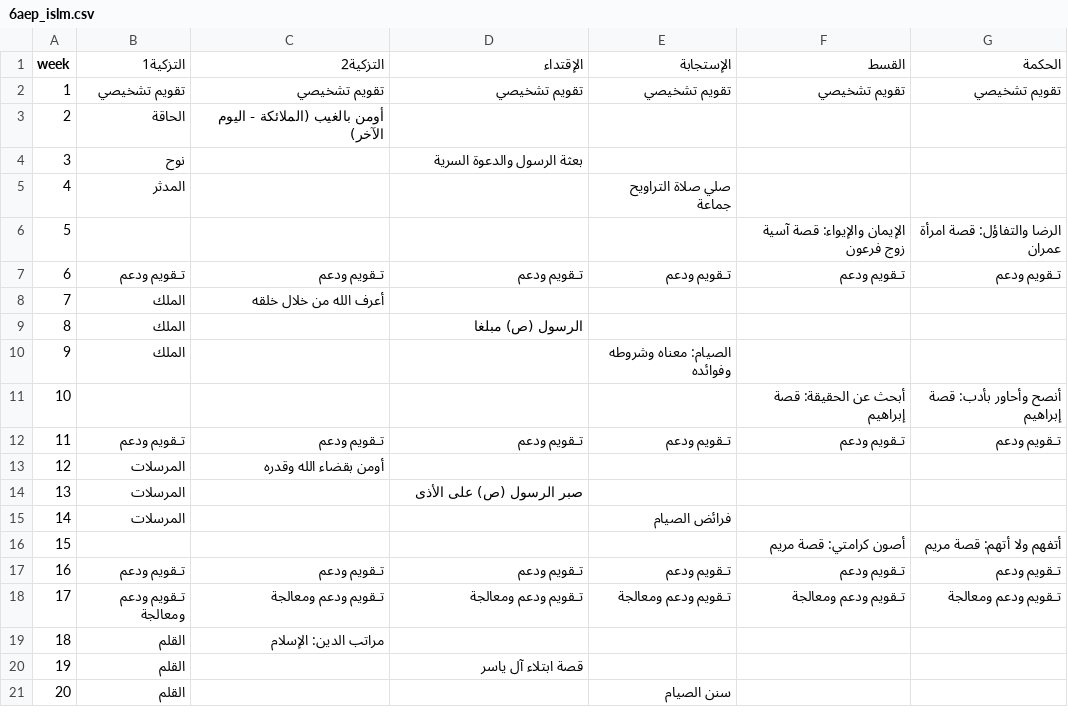
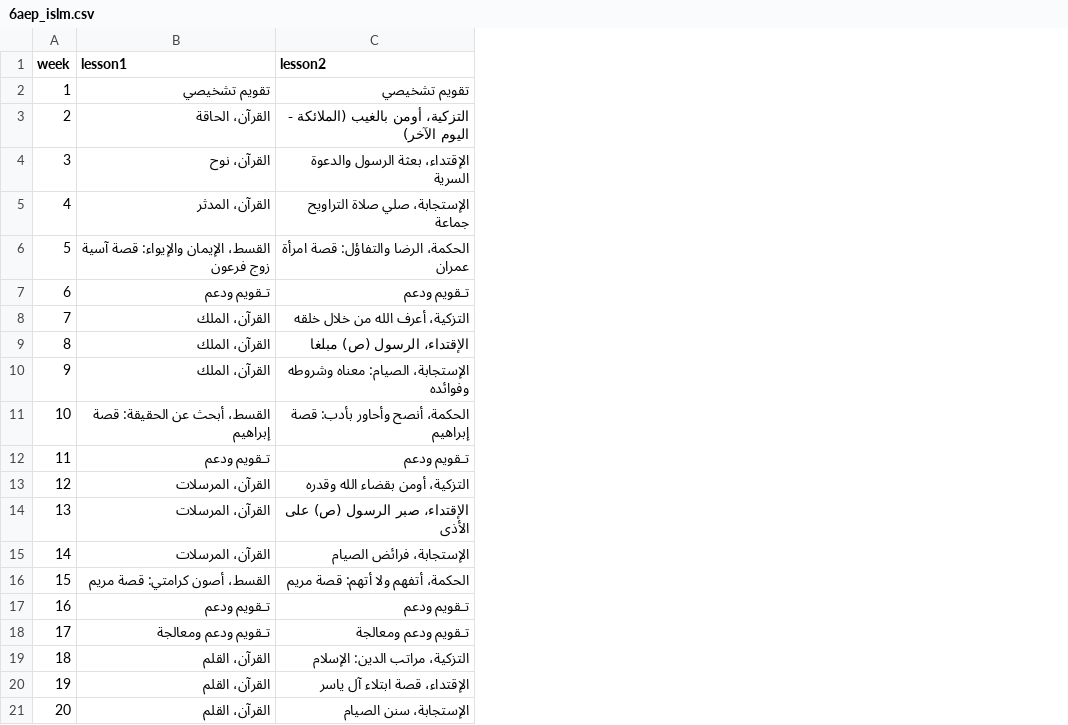
Before and after one commit to tx99h4/teachertaskjournal, a CSV file: journal/6aep/6aep_islm.csv, drawn as a sheet; only a part is shown; removed rows and columns are numbered as before the commit, all else as after; the diff covers the shown part only; the diff names each change by its address in the sheet, - before the commit and + after, or states it on an @@ line.

```diff
--- a/journal/6aep/6aep_islm.csv
+++ b/journal/6aep/6aep_islm.csv
-column B (التزكية1), rows 2-21: تقويم تشخيصي | الحاقة | نوح | المدثر |  | تـقويم ودعم | الملك | الملك | الملك |  | تـقويم ودعم | المرسلات | المرسلات | المرسلات |  | تـقويم ودعم | تـقويم ودعم ومعالجة | القلم | القلم | القلم
-column E (الإستجابة), rows 2-21: تقويم تشخيصي |  |  | صلي صلاة التراويح جماعة |  | تـقويم ودعم |  |  | الصيام: معناه وشروطه وفوائده |  | تـقويم ودعم |  |  | فرائض الصيام |  | تـقويم ودعم | تـقويم ودعم ومعالجة |  |  | سنن الصيام
-column F (القسط), rows 2-18: تقويم تشخيصي |  |  |  | الإيمان والإيواء: قصة آسية زوج فرعون | تـقويم ودعم |  |  |  | أبحث عن الحقيقة: قصة إبراهيم | تـقويم ودعم |  |  |  | أصون كرامتي: قصة مريم | تـقويم ودعم | تـقويم ودعم ومعالجة
-column G (الحكمة), rows 2-18: تقويم تشخيصي |  |  |  | الرضا والتفاؤل: قصة امرأة عمران | تـقويم ودعم |  |  |  | أنصح وأحاور بأدب: قصة إبراهيم | تـقويم ودعم |  |  |  | أتفهم ولا أتهم: قصة مريم | تـقويم ودعم | تـقويم ودعم ومعالجة
-B1: التزكية2
+B1: lesson1
-C1: الإقتداء
+C1: lesson2
-B3 (lesson1): أومن بالغيب (الملائكة - اليوم الآخر)
+B3 (lesson1): القرآن، الحاقة
-C3 (lesson2): (empty)
+C3 (lesson2): التزكية، أومن بالغيب (الملائكة - اليوم الآخر)
-B4 (lesson1): (empty)
+B4 (lesson1): القرآن، نوح
-C4 (lesson2): بعثة الرسول والدعوة السرية
+C4 (lesson2): الإقتداء، بعثة الرسول والدعوة السرية
-B5 (lesson1): (empty)
+B5 (lesson1): القرآن، المدثر
-C5 (lesson2): (empty)
+C5 (lesson2): الإستجابة، صلي صلاة التراويح جماعة
-B6 (lesson1): (empty)
+B6 (lesson1): القسط، الإيمان والإيواء: قصة آسية زوج فرعون
-C6 (lesson2): (empty)
+C6 (lesson2): الحكمة، الرضا والتفاؤل: قصة امرأة عمران
-B8 (lesson1): أعرف الله من خلال خلقه
+B8 (lesson1): القرآن، الملك
-C8 (lesson2): (empty)
+C8 (lesson2): التزكية، أعرف الله من خلال خلقه
-B9:B10 (lesson1): (empty)
+B9:B10 (lesson1): القرآن، الملك
-C9 (lesson2): الرسول (ص) مبلغا
+C9 (lesson2): الإقتداء، الرسول (ص) مبلغا
-C10 (lesson2): (empty)
+C10 (lesson2): الإستجابة، الصيام: معناه وشروطه وفوائده
-B11 (lesson1): (empty)
+B11 (lesson1): القسط، أبحث عن الحقيقة: قصة إبراهيم
-C11 (lesson2): (empty)
+C11 (lesson2): الحكمة، أنصح وأحاور بأدب: قصة إبراهيم
-B13 (lesson1): أومن بقضاء الله وقدره
+B13 (lesson1): القرآن، المرسلات
-C13 (lesson2): (empty)
+C13 (lesson2): التزكية، أومن بقضاء الله وقدره
-B14:B15 (lesson1): (empty)
+B14:B15 (lesson1): القرآن، المرسلات
-C14 (lesson2): صبر الرسول (ص) على الأذى
+C14 (lesson2): الإقتداء، صبر الرسول (ص) على الأذى
-C15 (lesson2): (empty)
+C15 (lesson2): الإستجابة، فرائض الصيام
-B16 (lesson1): (empty)
+B16 (lesson1): القسط، أصون كرامتي: قصة مريم
-C16 (lesson2): (empty)
+C16 (lesson2): الحكمة، أتفهم ولا أتهم: قصة مريم
-B19 (lesson1): مراتب الدين: الإسلام
+B19 (lesson1): القرآن، القلم
-C19 (lesson2): (empty)
+C19 (lesson2): التزكية، مراتب الدين: الإسلام
-B20:B21 (lesson1): (empty)
+B20:B21 (lesson1): القرآن، القلم
-C20 (lesson2): قصة ابتلاء آل ياسر
+C20 (lesson2): الإقتداء، قصة ابتلاء آل ياسر
-C21 (lesson2): (empty)
+C21 (lesson2): الإستجابة، سنن الصيام
```
Also changed, not shown: 18 edited cells elsewhere in this file, journal/3aep/3aep_islm.csv, 2 other files.
